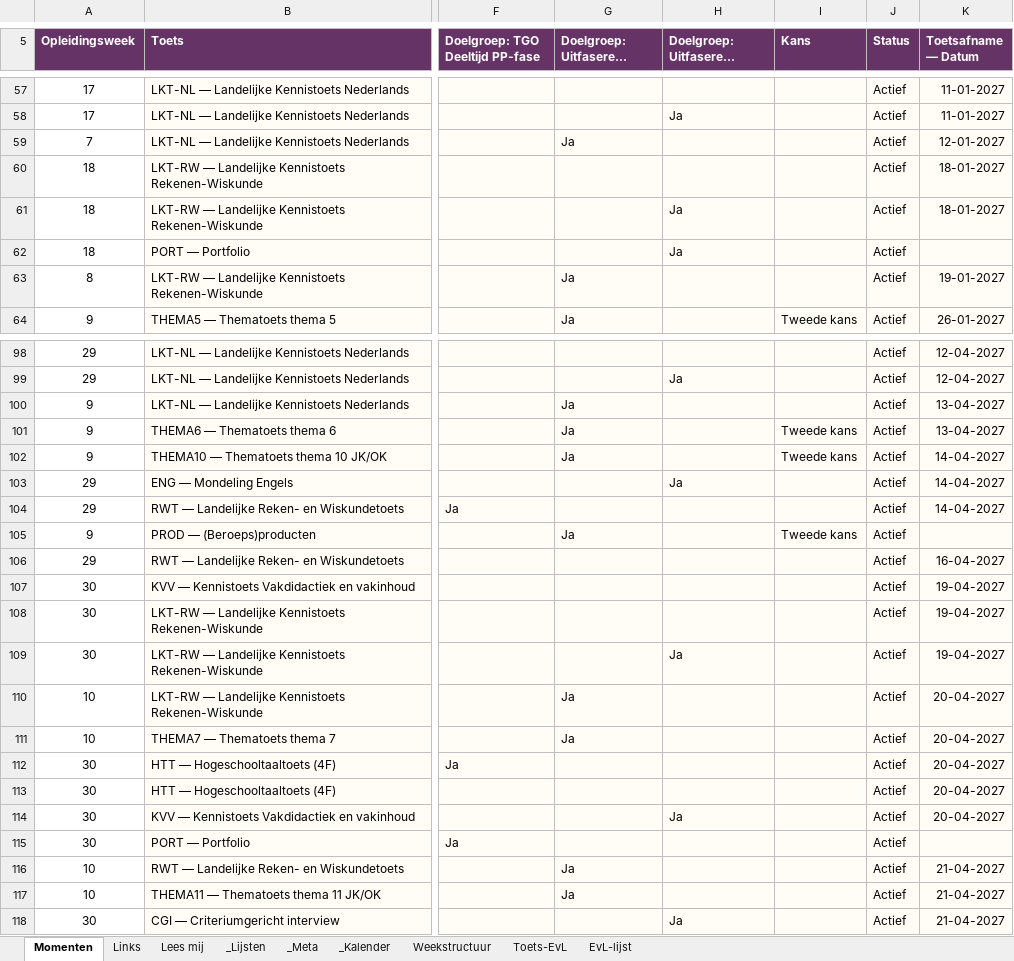
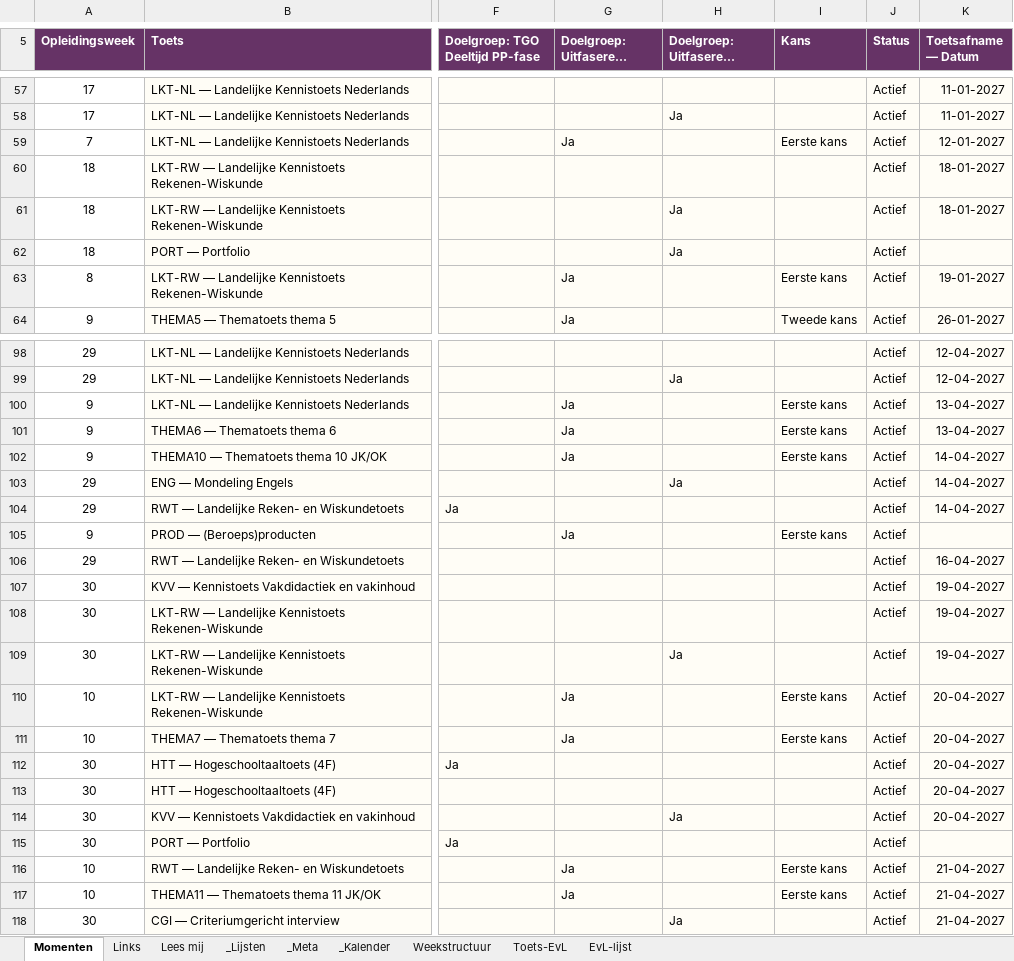
Before and after one commit to CorneelBakkes/Toetswijzer-v2.1, an Excel workbook: Toetswijzer-invulbladen.xlsx, sheet Momenten, drawn as a sheet; only a part is shown, gaps mark what is left out; long unchanged cells end in …; values as stored, in another font and other column widths than the file's, no borders; the diff covers the shown part only; the diff names each change by its address in the sheet, - before the commit and + after, or states it on an @@ line.

```diff
--- a/Toetswijzer-invulbladen.xlsx (sheet Momenten)
+++ b/Toetswijzer-invulbladen.xlsx (sheet Momenten)
-I59 (Kans): (empty)
+I59 (Kans): Eerste kans
-I63 (Kans): (empty)
+I63 (Kans): Eerste kans
-I100 (Kans): (empty)
+I100 (Kans): Eerste kans
-I101:I102 (Kans): Tweede kans
+I101:I102 (Kans): Eerste kans
-I105 (Kans): Tweede kans
+I105 (Kans): Eerste kans
-I110:I111 (Kans): (empty)
+I110:I111 (Kans): Eerste kans
-I116:I117 (Kans): (empty)
+I116:I117 (Kans): Eerste kans
```
Also changed, not shown: 32 edited cells elsewhere in this sheet.
